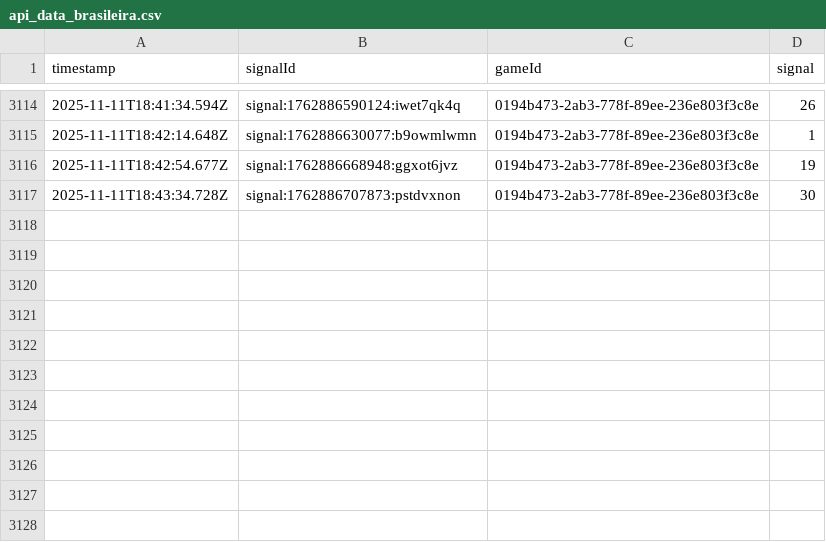
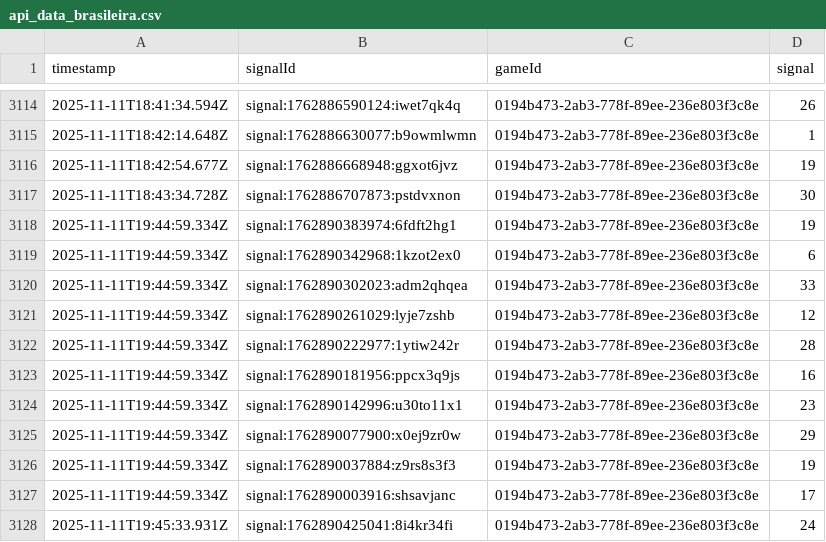
Before and after one commit to programadorFB/app-roleta2, a CSV file: api_data_brasileira.csv, drawn as a sheet; only a part is shown, gaps mark what is left out; the diff names each change by its address in the sheet, - before the commit and + after, or states it on an @@ line.

```diff
--- a/api_data_brasileira.csv
+++ b/api_data_brasileira.csv
+row 3118: 2025-11-11T19:44:59.334Z | signal:1762890383974:6fdft2hg1 | 0194b473-2ab3-778f-89ee-236e803f3c8e | 19
+row 3119: 2025-11-11T19:44:59.334Z | signal:1762890342968:1kzot2ex0 | 0194b473-2ab3-778f-89ee-236e803f3c8e | 6
+row 3120: 2025-11-11T19:44:59.334Z | signal:1762890302023:adm2qhqea | 0194b473-2ab3-778f-89ee-236e803f3c8e | 33
+row 3121: 2025-11-11T19:44:59.334Z | signal:1762890261029:lyje7zshb | 0194b473-2ab3-778f-89ee-236e803f3c8e | 12
+row 3122: 2025-11-11T19:44:59.334Z | signal:1762890222977:1ytiw242r | 0194b473-2ab3-778f-89ee-236e803f3c8e | 28
+row 3123: 2025-11-11T19:44:59.334Z | signal:1762890181956:ppcx3q9js | 0194b473-2ab3-778f-89ee-236e803f3c8e | 16
+row 3124: 2025-11-11T19:44:59.334Z | signal:1762890142996:u30to11x1 | 0194b473-2ab3-778f-89ee-236e803f3c8e | 23
+row 3125: 2025-11-11T19:44:59.334Z | signal:1762890077900:x0ej9zr0w | 0194b473-2ab3-778f-89ee-236e803f3c8e | 29
+row 3126: 2025-11-11T19:44:59.334Z | signal:1762890037884:z9rs8s3f3 | 0194b473-2ab3-778f-89ee-236e803f3c8e | 19
+row 3127: 2025-11-11T19:44:59.334Z | signal:1762890003916:shsavjanc | 0194b473-2ab3-778f-89ee-236e803f3c8e | 17
+row 3128: 2025-11-11T19:45:33.931Z | signal:1762890425041:8i4kr34fi | 0194b473-2ab3-778f-89ee-236e803f3c8e | 24
```
Also changed, not shown: api_data_immersive.csv, api_data_speed.csv, 3 other files.
